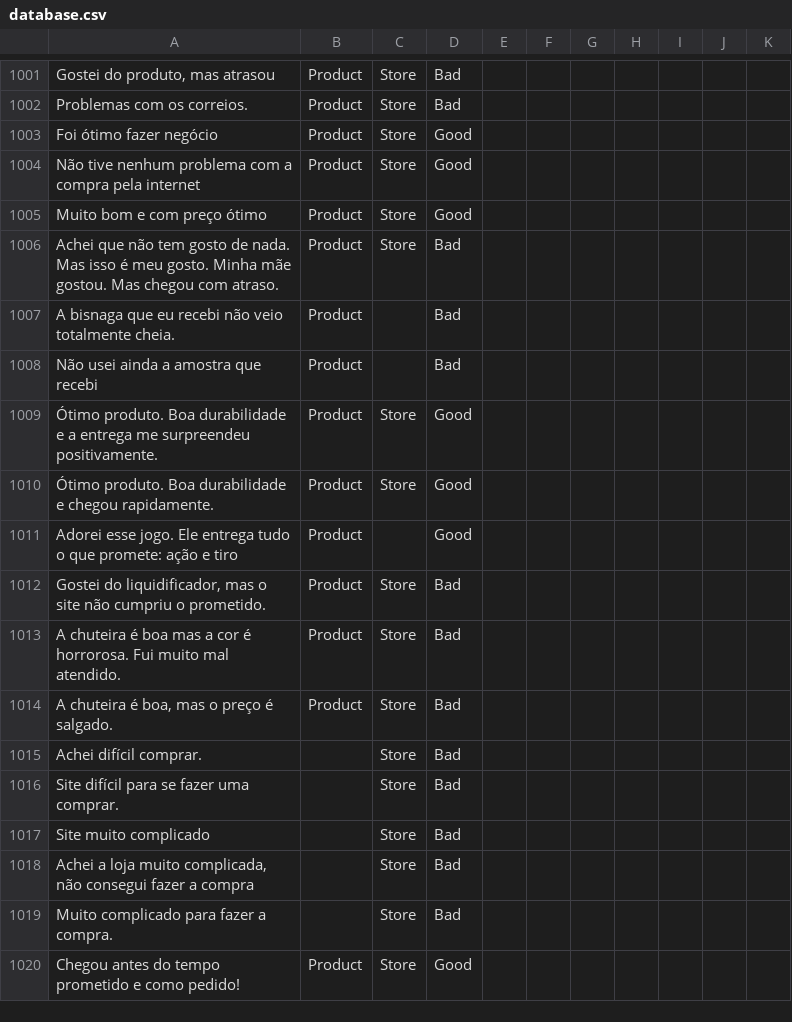
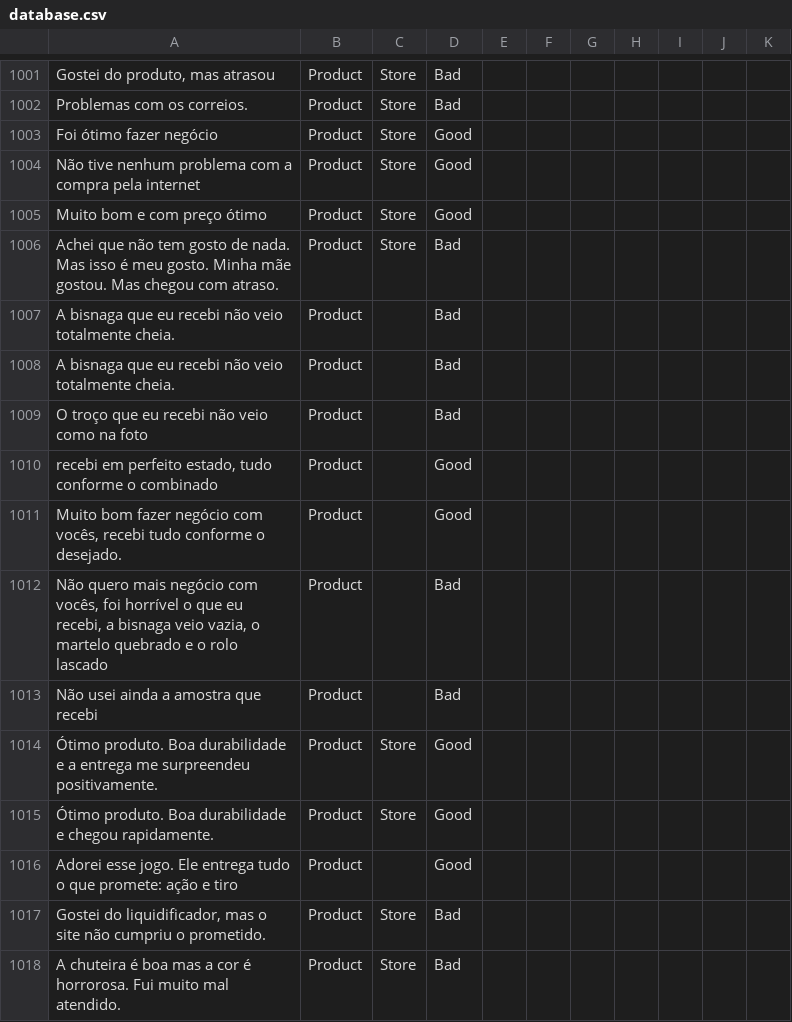
Before and after one commit to diegothuran/Rambo, a CSV file: textClassification/SentimentAnalisys/Data/database.csv, drawn as a sheet; only a part is shown, gaps mark what is left out; the shorter side is filled out with more unchanged rows; the diff covers the shown part only; the diff names each change by its address in the sheet, - before the commit and + after, or states it on an @@ line.

```diff
--- a/textClassification/SentimentAnalisys/Data/database.csv
+++ b/textClassification/SentimentAnalisys/Data/database.csv
+row 1008: A bisnaga que eu recebi não veio totalmente cheia. | Product |  | Bad
+row 1009: O troço que eu recebi não veio como na foto | Product |  | Bad
+row 1010: recebi em perfeito estado, tudo conforme o combinado | Product |  | Good
+row 1011: Muito bom fazer negócio com vocês, recebi tudo conforme o desejado. | Product |  | Good
+row 1012: Não quero mais negócio com vocês, foi horrível o que eu recebi, a bisnaga veio vazia, o martelo quebrado e o rolo lascado | Product |  | Bad
```
Also changed, not shown: 48 added rows elsewhere in this file, 5 other files.
